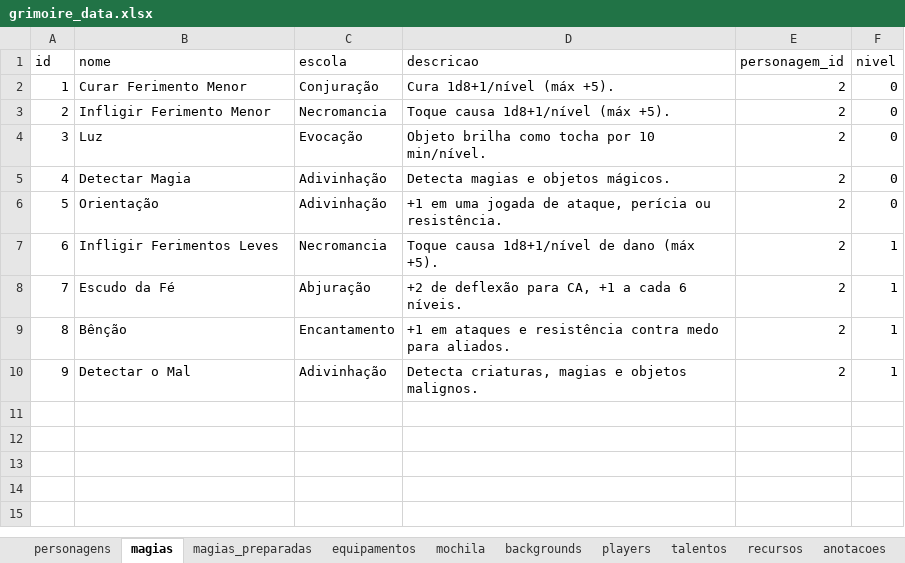
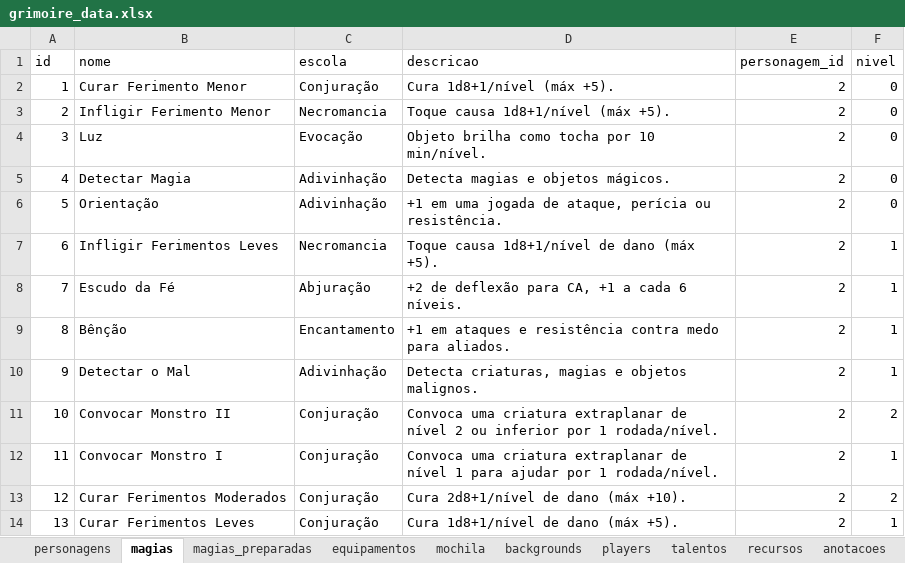
Before and after one commit to VinnyBittencourt/Grimoire, an Excel workbook: data/grimoire_data.xlsx, sheet magias, drawn as a sheet; values as stored, in another font and other column widths than the file's, no borders; the diff names each change by its address in the sheet, - before the commit and + after, or states it on an @@ line.

Commit message:
Melhorias nas magias e anotações gerais

```diff
--- a/data/grimoire_data.xlsx (sheet magias)
+++ b/data/grimoire_data.xlsx (sheet magias)
+row 11: 10 | Convocar Monstro II | Conjuração | Convoca uma criatura extraplanar de nível 2 ou inferior por 1 rodada/nível. | 2 | 2
+row 12: 11 | Convocar Monstro I | Conjuração | Convoca uma criatura extraplanar de nível 1 para ajudar por 1 rodada/nível. | 2 | 1
+row 13: 12 | Curar Ferimentos Moderados | Conjuração | Cura 2d8+1/nível de dano (máx +10). | 2 | 2
+row 14: 13 | Curar Ferimentos Leves | Conjuração | Cura 1d8+1/nível de dano (máx +5). | 2 | 1
```
Also changed, not shown: sheet mochila, sheet personagens, sheet equipamentos, sheet magias_preparadas, sheet recursos, 9 other files.
